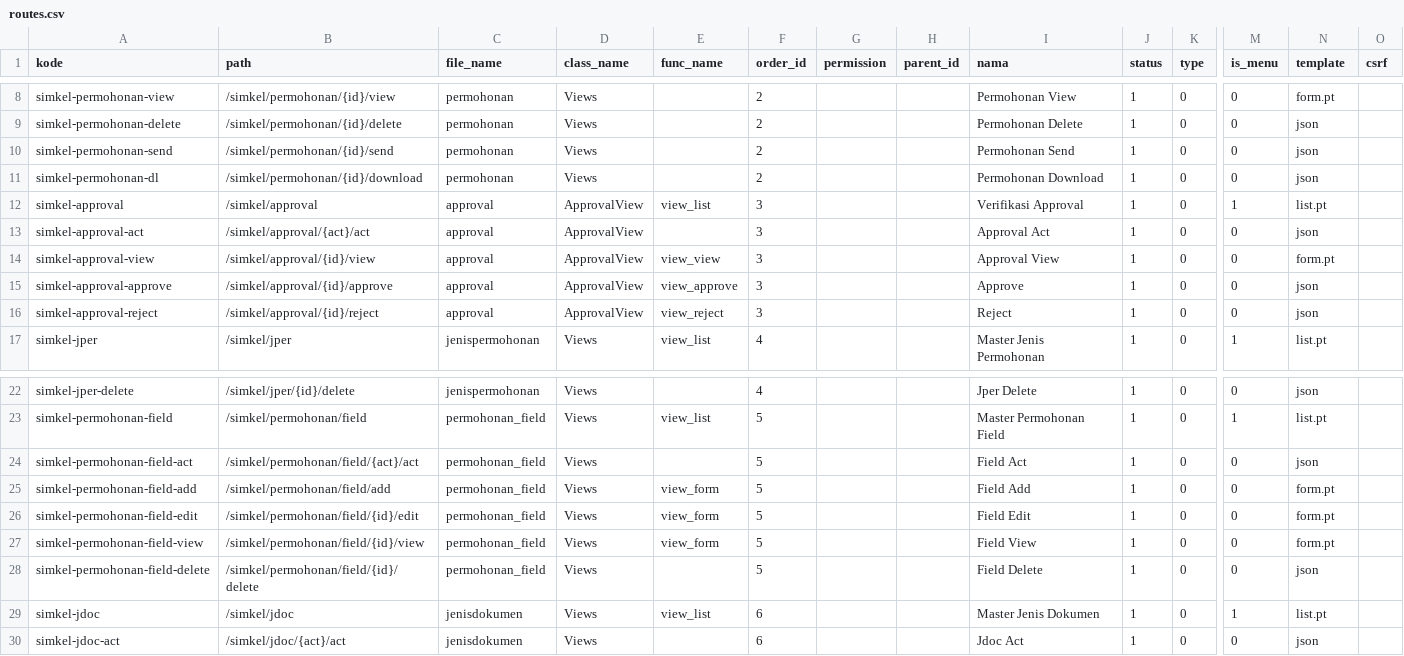
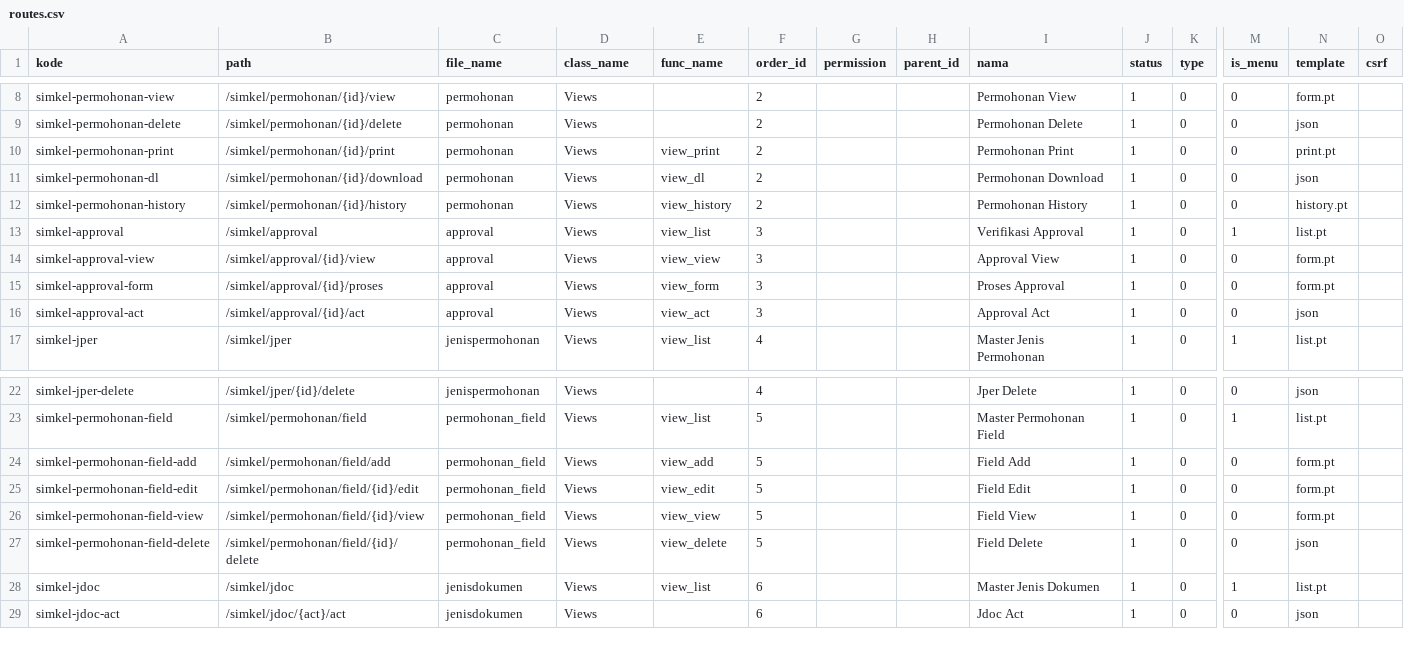
Before and after one commit to cendekia-mu/simkel, a CSV file: simkel/scripts/data/routes.csv, drawn as a sheet; only a part is shown, gaps mark what is left out; removed rows and columns are numbered as before the commit, all else as after; rows hold the shown columns only; the diff names each change by its address in the sheet, - before the commit and + after, or states it on an @@ line.

Commit message:
update views dzakwan

```diff
--- a/simkel/scripts/data/routes.csv
+++ b/simkel/scripts/data/routes.csv
-A10 (kode): simkel-permohonan-send
+A10 (kode): simkel-permohonan-print
-B10 (path): /simkel/permohonan/{id}/send
+B10 (path): /simkel/permohonan/{id}/print
-E10 (func_name): (empty)
+E10 (func_name): view_print
-I10 (nama): Permohonan Send
+I10 (nama): Permohonan Print
-N10 (template): json
+N10 (template): print.pt
-E11 (func_name): (empty)
+E11 (func_name): view_dl
+row 12: simkel-permohonan-history | /simkel/permohonan/{id}/history | permohonan | Views | view_history | 2 |  |  | Permohonan History | 1 | 0 | 0 | history.pt
-D13 (class_name): ApprovalView
+D13 (class_name): Views
-row 13: simkel-approval-act | /simkel/approval/{act}/act | approval | ApprovalView |  | 3 |  |  | Approval Act | 1 | 0 | 0 | json
-D14:D16 (class_name): ApprovalView
+D14:D16 (class_name): Views
-A15 (kode): simkel-approval-approve
+A15 (kode): simkel-approval-form
-B15 (path): /simkel/approval/{id}/approve
+B15 (path): /simkel/approval/{id}/proses
-E15 (func_name): view_approve
+E15 (func_name): view_form
-I15 (nama): Approve
+I15 (nama): Proses Approval
-N15 (template): json
+N15 (template): form.pt
-A16 (kode): simkel-approval-reject
+A16 (kode): simkel-approval-act
-B16 (path): /simkel/approval/{id}/reject
+B16 (path): /simkel/approval/{id}/act
-E16 (func_name): view_reject
+E16 (func_name): view_act
-I16 (nama): Reject
+I16 (nama): Approval Act
-row 24: simkel-permohonan-field-act | /simkel/permohonan/field/{act}/act | permohonan_field | Views |  | 5 |  |  | Field Act | 1 | 0 | 0 | json
-E24 (func_name): view_form
+E24 (func_name): view_add
-E25 (func_name): view_form
+E25 (func_name): view_edit
-E26 (func_name): view_form
+E26 (func_name): view_view
-E27 (func_name): (empty)
+E27 (func_name): view_delete
```
Also changed, not shown: 5 other files.
